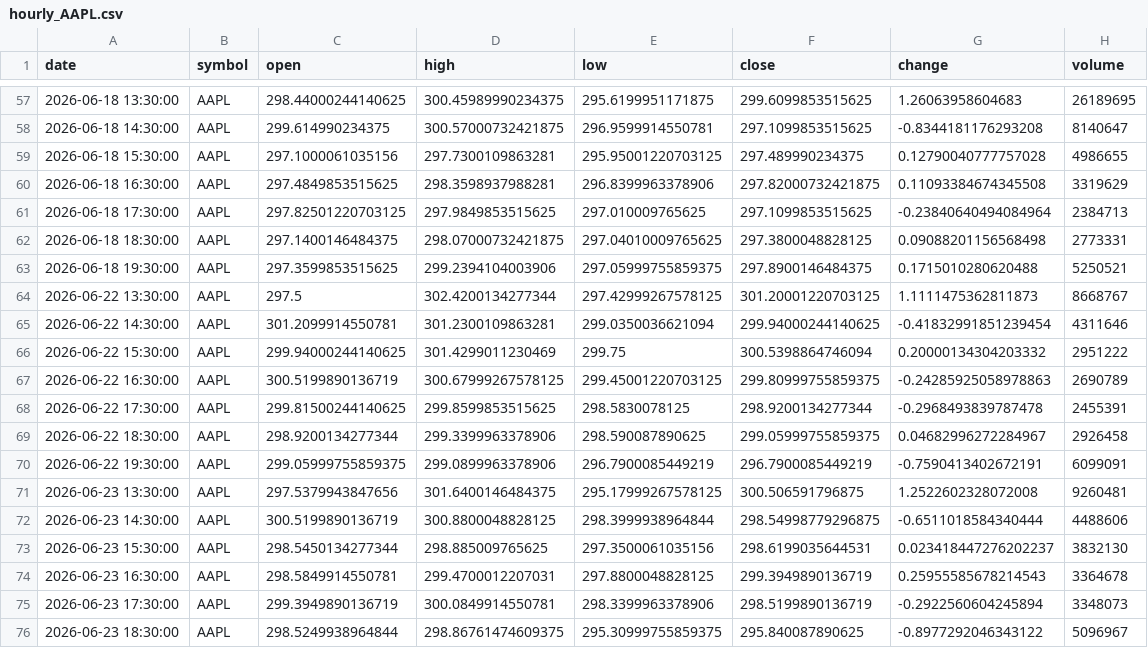
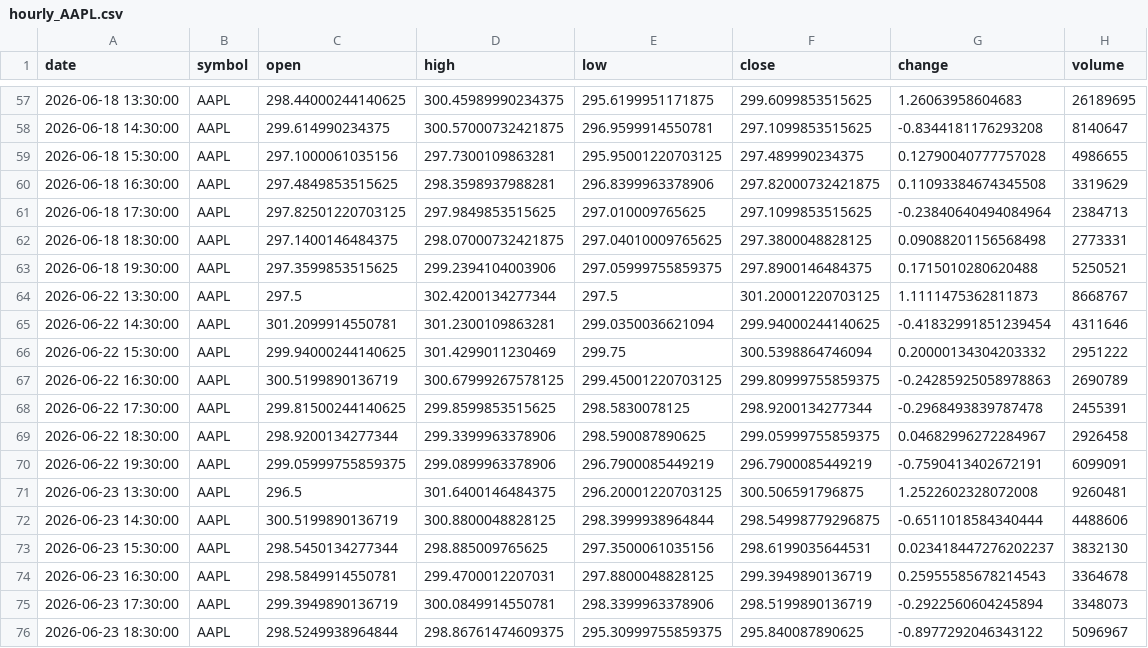
Before and after one commit to timhun/daily-podcast-stk, a CSV file: data/market/hourly_AAPL.csv, drawn as a sheet; only a part is shown, gaps mark what is left out.

```diff
--- a/data/market/hourly_AAPL.csv
+++ b/data/market/hourly_AAPL.csv
@@ -63,3 +63,3 @@ date,symbol,open,high,low,close,change,volume
 2026-06-18 19:30:00,AAPL,297.3599853515625,299.2394104003906,297.05999755859375,297.8900146484375,0.1715010280620488,5250521
-2026-06-22 13:30:00,AAPL,297.5,302.4200134277344,297.42999267578125,301.20001220703125,1.1111475362811873,8668767
+2026-06-22 13:30:00,AAPL,297.5,302.4200134277344,297.5,301.20001220703125,1.1111475362811873,8668767
 2026-06-22 14:30:00,AAPL,301.2099914550781,301.2300109863281,299.0350036621094,299.94000244140625,-0.41832991851239454,4311646
@@ -70,3 +70,3 @@ date,symbol,open,high,low,close,change,volume
 2026-06-22 19:30:00,AAPL,299.05999755859375,299.0899963378906,296.7900085449219,296.7900085449219,-0.7590413402672191,6099091
-2026-06-23 13:30:00,AAPL,297.5379943847656,301.6400146484375,295.17999267578125,300.506591796875,1.2522602328072008,9260481
+2026-06-23 13:30:00,AAPL,296.5,301.6400146484375,296.20001220703125,300.506591796875,1.2522602328072008,9260481
 2026-06-23 14:30:00,AAPL,300.5199890136719,300.8800048828125,298.3999938964844,298.54998779296875,-0.6511018584340444,4488606
```
Also changed, not shown: data/market/daily_LLY.csv, data/market/daily_MSFT.csv, 33 other files.
